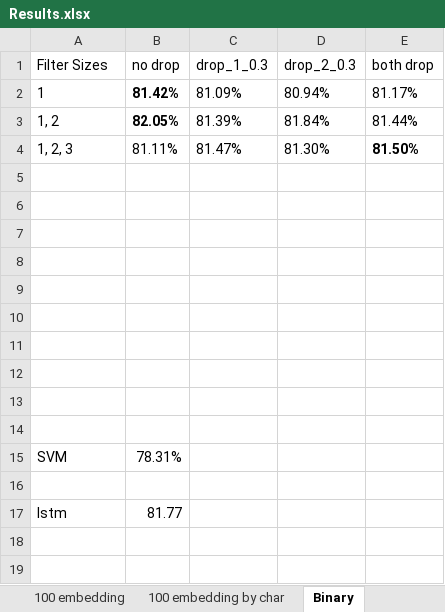
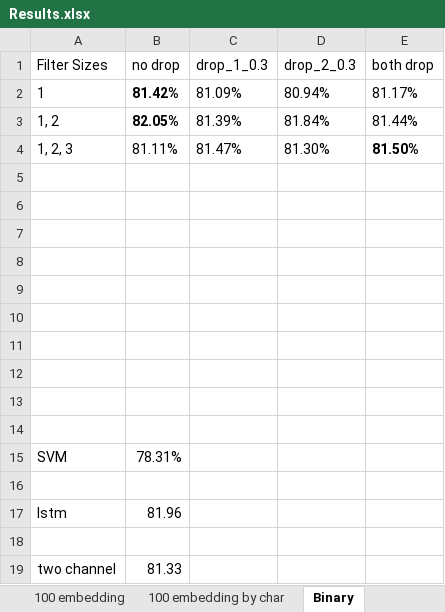
Before and after one commit to yaokai1117/MovieComment2Rating, an Excel workbook: Results.xlsx, sheet Binary, drawn as a sheet; values as stored, in another font and other column widths than the file's, no borders; the diff names each change by its address in the sheet, - before the commit and + after, or states it on an @@ line.

```diff
--- a/Results.xlsx (sheet Binary)
+++ b/Results.xlsx (sheet Binary)
-B17 (no drop): 81.77
+B17 (no drop): 81.96
+row 18: (empty)
+row 19: two channel | 81.33
```
Also changed, not shown: sheet 100 embedding, 19 other files.
